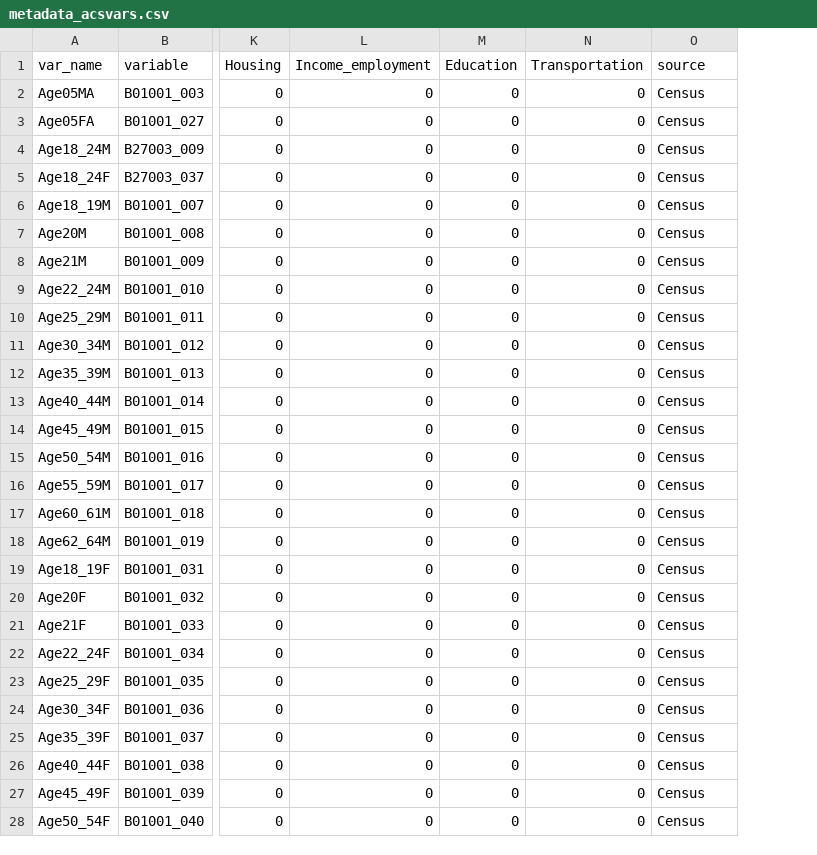
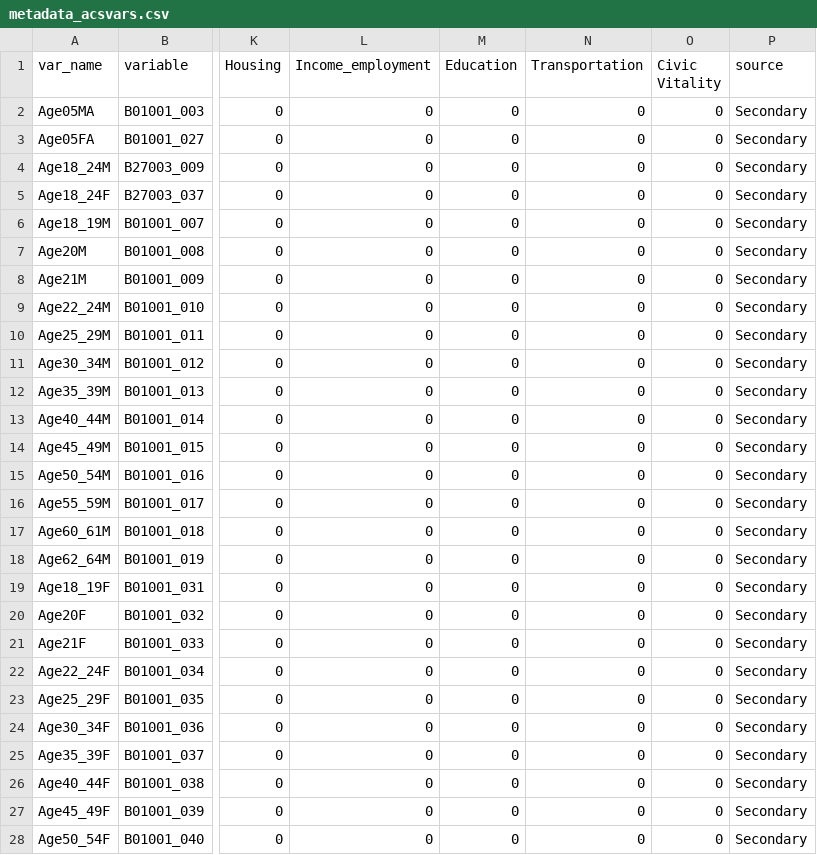
Before and after one commit to Anna9877/awp_socialatlas, a CSV file: data/metadata_acsvars.csv, drawn as a sheet; only a part is shown, gaps mark what is left out; addresses are those after the commit; the diff covers the shown part only; the diff names each change by its address in the sheet, - before the commit and + after, or states it on an @@ line.

```diff
--- a/data/metadata_acsvars.csv
+++ b/data/metadata_acsvars.csv
+column O (Civic Vitality), rows 2-28: all 0
-P2:P28 (source): Census
+P2:P28 (source): Secondary
```
Also changed, not shown: 106 edited cells elsewhere in this file, data/awp3_metadata.csv, 11 other files.
